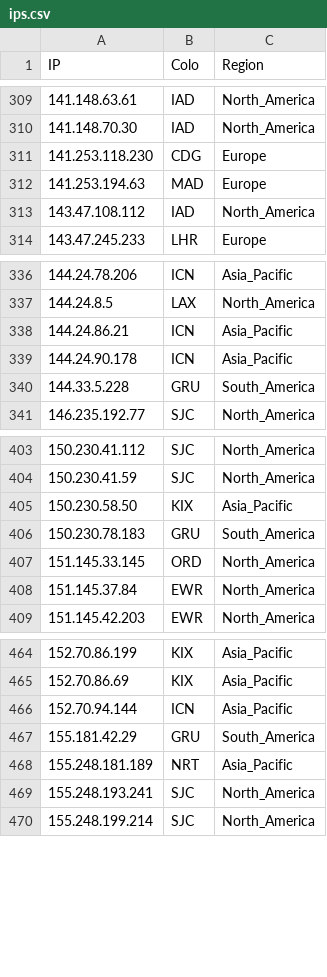
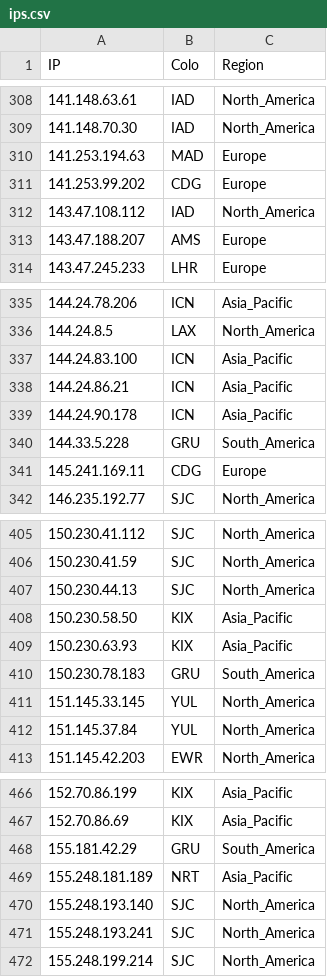
Before and after one commit to FarelRA/proxyip-tracker, a CSV file: result/ips.csv, drawn as a sheet; only a part is shown, gaps mark what is left out; the diff covers the shown part only.

```diff
--- a/result/ips.csv
+++ b/result/ips.csv
@@ -310,5 +309,6 @@ IP,Colo,Region
 141.148.70.30,IAD,North_America
-141.253.118.230,CDG,Europe
 141.253.194.63,MAD,Europe
+141.253.99.202,CDG,Europe
 143.47.108.112,IAD,North_America
+143.47.188.207,AMS,Europe
 143.47.245.233,LHR,Europe
@@ -337,2 +336,3 @@ IP,Colo,Region
 144.24.8.5,LAX,North_America
+144.24.83.100,ICN,Asia_Pacific
 144.24.86.21,ICN,Asia_Pacific
@@ -340,2 +340,3 @@ IP,Colo,Region
 144.33.5.228,GRU,South_America
+145.241.169.11,CDG,Europe
 146.235.192.77,SJC,North_America
@@ -404,6 +406,8 @@ IP,Colo,Region
 150.230.41.59,SJC,North_America
+150.230.44.13,SJC,North_America
 150.230.58.50,KIX,Asia_Pacific
+150.230.63.93,KIX,Asia_Pacific
 150.230.78.183,GRU,South_America
-151.145.33.145,ORD,North_America
-151.145.37.84,EWR,North_America
+151.145.33.145,YUL,North_America
+151.145.37.84,YUL,North_America
 151.145.42.203,EWR,North_America
@@ -465,5 +467,5 @@ IP,Colo,Region
 152.70.86.69,KIX,Asia_Pacific
-152.70.94.144,ICN,Asia_Pacific
 155.181.42.29,GRU,South_America
 155.248.181.189,NRT,Asia_Pacific
+155.248.193.140,SJC,North_America
 155.248.193.241,SJC,North_America
```
Also changed, not shown: 14 added rows, 15 removed rows and 11 edited cells elsewhere in this file, result/domains-ips.csv, result/tested-ips.csv.
